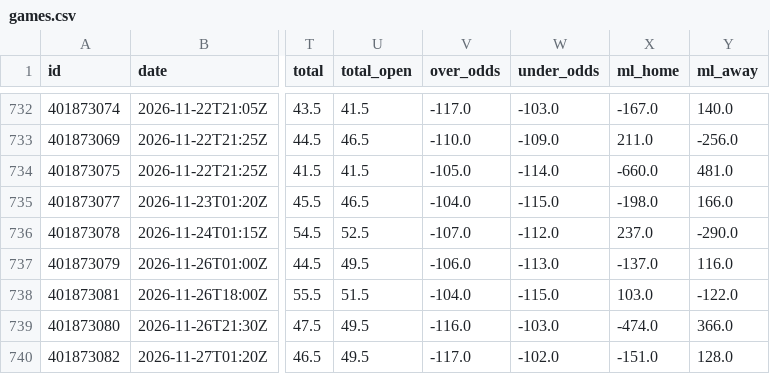
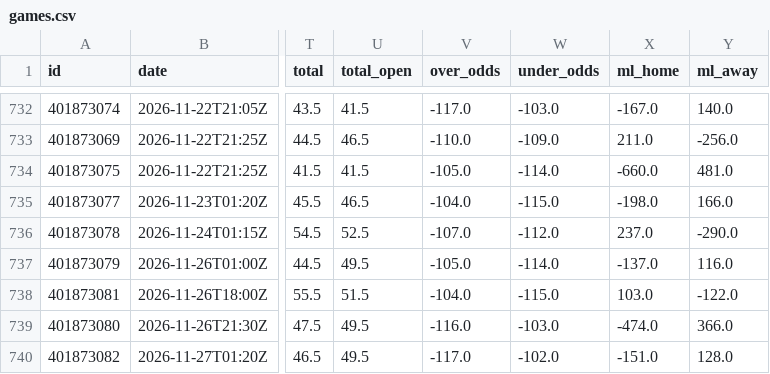
Before and after one commit to bradyaubuchon/cbb-model, a CSV file: data/nfl/games.csv, drawn as a sheet; only a part is shown, gaps mark what is left out; the diff names each change by its address in the sheet, - before the commit and + after, or states it on an @@ line.

```diff
--- a/data/nfl/games.csv
+++ b/data/nfl/games.csv
-V737 (over_odds): -106.0
+V737 (over_odds): -105.0
-W737 (under_odds): -113.0
+W737 (under_odds): -114.0
```
Also changed, not shown: 15 other files.
